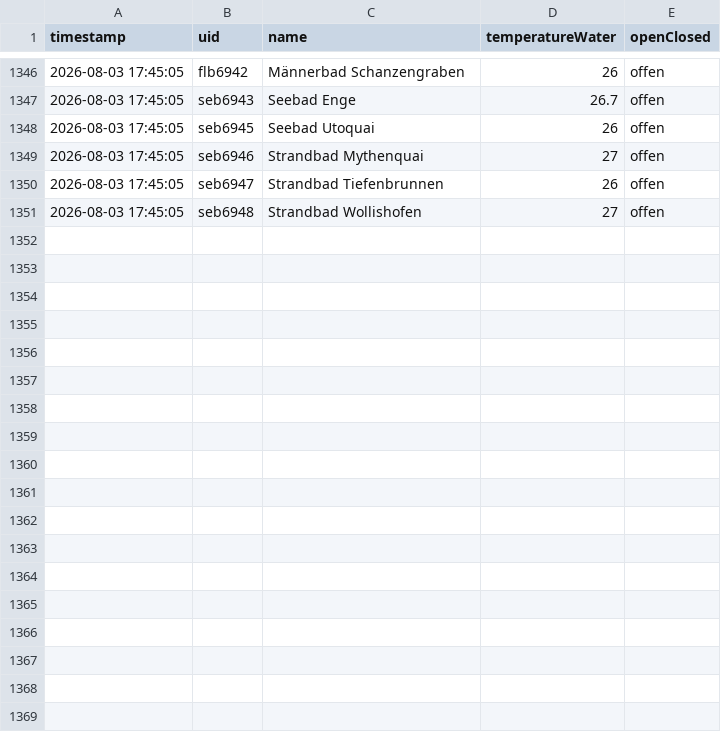
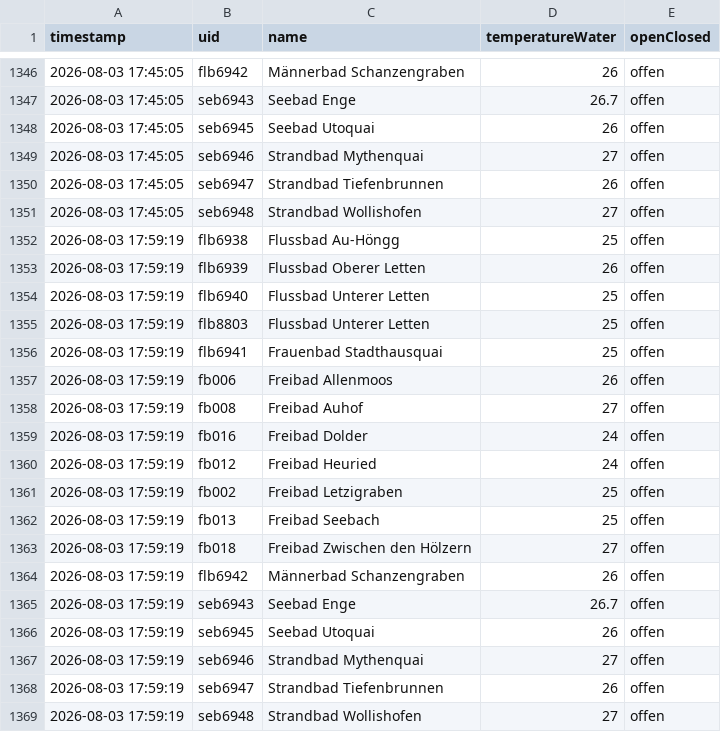
Before and after one commit to nadiwe/badi-collector, a CSV file: data/temperaturen/2026-W32.csv, drawn as a sheet; only a part is shown, gaps mark what is left out.

```diff
--- a/data/temperaturen/2026-W32.csv
+++ b/data/temperaturen/2026-W32.csv
@@ -1351 +1351,19 @@ timestamp,uid,name,temperatureWater,openClosed
 2026-08-03 17:45:05,seb6948,Strandbad Wollishofen,27,offen
+2026-08-03 17:59:19,flb6938,Flussbad Au-Höngg,25,offen
+2026-08-03 17:59:19,flb6939,Flussbad Oberer Letten,26,offen
+2026-08-03 17:59:19,flb6940,Flussbad Unterer Letten,25,offen
+2026-08-03 17:59:19,flb8803,Flussbad Unterer Letten,25,offen
+2026-08-03 17:59:19,flb6941,Frauenbad Stadthausquai,25,offen
+2026-08-03 17:59:19,fb006,Freibad Allenmoos,26,offen
+2026-08-03 17:59:19,fb008,Freibad Auhof,27,offen
+2026-08-03 17:59:19,fb016,Freibad Dolder,24,offen
+2026-08-03 17:59:19,fb012,Freibad Heuried,24,offen
+2026-08-03 17:59:19,fb002,Freibad Letzigraben,25,offen
+2026-08-03 17:59:19,fb013,Freibad Seebach,25,offen
+2026-08-03 17:59:19,fb018,Freibad Zwischen den Hölzern,27,offen
+2026-08-03 17:59:19,flb6942,Männerbad Schanzengraben,26,offen
+2026-08-03 17:59:19,seb6943,Seebad Enge,26.7,offen
+2026-08-03 17:59:19,seb6945,Seebad Utoquai,26,offen
+2026-08-03 17:59:19,seb6946,Strandbad Mythenquai,27,offen
+2026-08-03 17:59:19,seb6947,Strandbad Tiefenbrunnen,26,offen
+2026-08-03 17:59:19,seb6948,Strandbad Wollishofen,27,offen
```
Also changed, not shown: data/besucher/2026-W32.csv, 2 other files.
